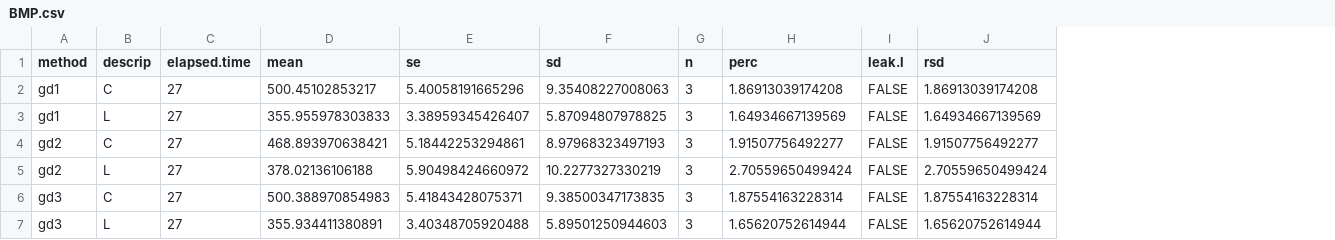
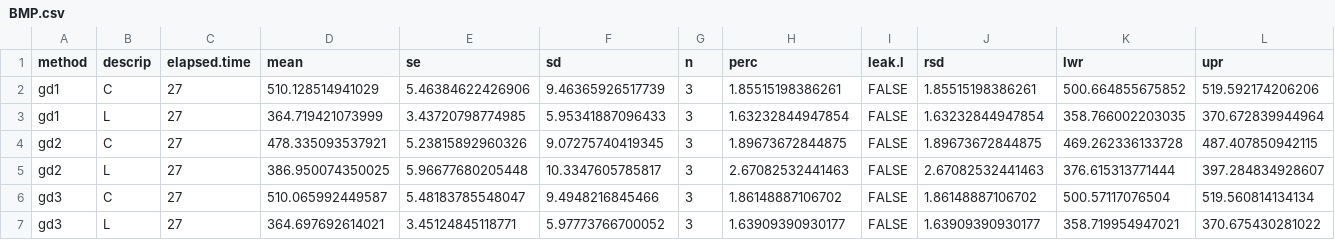
Before and after one commit to sashahafner/GD-BMP_paper_2019, a CSV file: experiments/UQ2/gd/output/BMP.csv, drawn as a sheet; only a part is shown; the diff covers the shown part only; the diff names each change by its address in the sheet, - before the commit and + after, or states it on an @@ line.

```diff
--- a/experiments/UQ2/gd/output/BMP.csv
+++ b/experiments/UQ2/gd/output/BMP.csv
+column K (lwr), rows 2-7: 500.664855675852 | 358.766002203035 | 469.262336133728 | 376.615313771444 | 500.57117076504 | 358.719954947021
+column L (upr), rows 2-7: 519.592174206206 | 370.672839944964 | 487.407850942115 | 397.284834928607 | 519.560814134134 | 370.675430281022
-D2 (mean): 500.45102853217
+D2 (mean): 510.128514941029
-E2 (se): 5.40058191665296
+E2 (se): 5.46384622426906
-F2 (sd): 9.35408227008063
+F2 (sd): 9.46365926517739
-H2 (perc): 1.86913039174208
+H2 (perc): 1.85515198386261
-J2 (rsd): 1.86913039174208
+J2 (rsd): 1.85515198386261
-D3 (mean): 355.955978303833
+D3 (mean): 364.719421073999
-E3 (se): 3.38959345426407
+E3 (se): 3.43720798774985
-F3 (sd): 5.87094807978825
+F3 (sd): 5.95341887096433
-H3 (perc): 1.64934667139569
+H3 (perc): 1.63232844947854
-J3 (rsd): 1.64934667139569
+J3 (rsd): 1.63232844947854
-D4 (mean): 468.893970638421
+D4 (mean): 478.335093537921
-E4 (se): 5.18442253294861
+E4 (se): 5.23815892960326
-F4 (sd): 8.97968323497193
+F4 (sd): 9.07275740419345
-H4 (perc): 1.91507756492277
+H4 (perc): 1.89673672844875
-J4 (rsd): 1.91507756492277
+J4 (rsd): 1.89673672844875
-D5 (mean): 378.02136106188
+D5 (mean): 386.950074350025
-E5 (se): 5.90498424660972
+E5 (se): 5.96677680205448
-F5 (sd): 10.2277327330219
+F5 (sd): 10.3347605785817
-H5 (perc): 2.70559650499424
+H5 (perc): 2.67082532441463
-J5 (rsd): 2.70559650499424
+J5 (rsd): 2.67082532441463
-D6 (mean): 500.388970854983
+D6 (mean): 510.065992449587
-E6 (se): 5.41843428075371
+E6 (se): 5.48183785548047
-F6 (sd): 9.38500347173835
+F6 (sd): 9.4948216845466
-H6 (perc): 1.87554163228314
+H6 (perc): 1.86148887106702
-J6 (rsd): 1.87554163228314
+J6 (rsd): 1.86148887106702
-D7 (mean): 355.934411380891
+D7 (mean): 364.697692614021
-E7 (se): 3.40348705920488
+E7 (se): 3.45124845118771
-F7 (sd): 5.89501250944603
+F7 (sd): 5.97773766700052
-H7 (perc): 1.65620752614944
+H7 (perc): 1.63909390930177
-J7 (rsd): 1.65620752614944
+J7 (rsd): 1.63909390930177
```
Also changed, not shown: 20 edited cells elsewhere in this file, experiments/UQ2/gd/output/BMPo.csv, experiments/UQ2/gd/output/cbg.man.csv, 7 other files.
